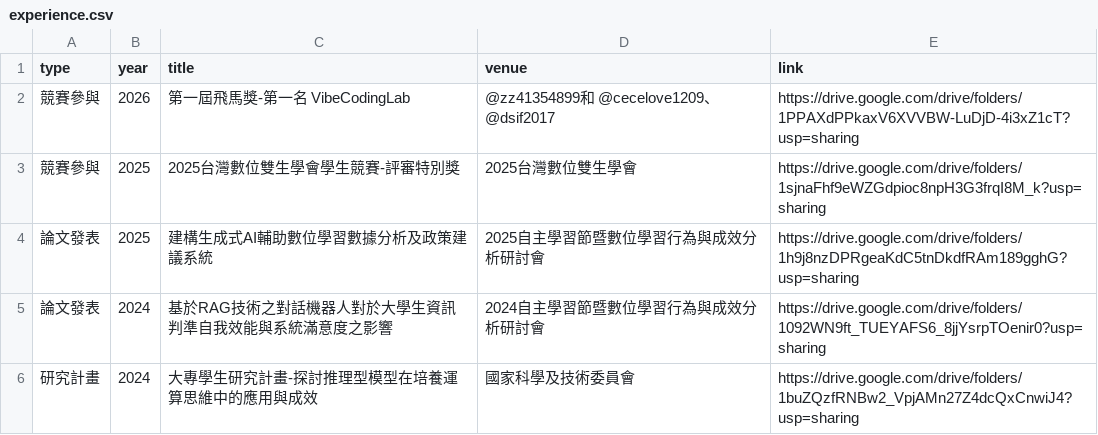
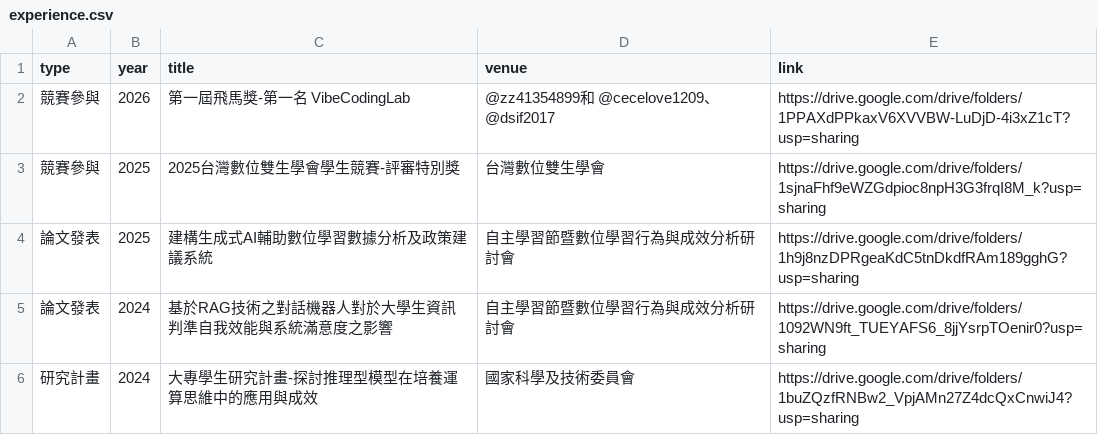
Before and after one commit to gkwang4912/personal_website, a CSV file: experience.csv, drawn as a sheet.

Commit message:
Update experience.csv

```diff
--- a/experience.csv
+++ b/experience.csv
@@ -2,5 +2,5 @@
 競賽參與,2026,第一屆飛馬獎-第一名 VibeCodingLab,@zz41354899和 @cecelove1209、@dsif2017,https://drive.google.com/drive/folders/1PPAXdPPkaxV6XVVBW-LuDjD-4i3xZ1cT?usp=sharing
-競賽參與,2025,2025台灣數位雙生學會學生競賽-評審特別獎,2025台灣數位雙生學會,https://drive.google.com/drive/folders/1sjnaFhf9eWZGdpioc8npH3G3frqI8M_k?usp=sharing
-論文發表,2025,建構生成式AI輔助數位學習數據分析及政策建議系統,2025自主學習節暨數位學習行為與成效分析研討會,https://drive.google.com/drive/folders/1h9j8nzDPRgeaKdC5tnDkdfRAm189gghG?usp=sharing
-論文發表,2024,基於RAG技術之對話機器人對於大學生資訊判準自我效能與系統滿意度之影響,2024自主學習節暨數位學習行為與成效分析研討會,https://drive.google.com/drive/folders/1092WN9ft_TUEYAFS6_8jjYsrpTOenir0?usp=sharing
+競賽參與,2025,2025台灣數位雙生學會學生競賽-評審特別獎,台灣數位雙生學會,https://drive.google.com/drive/folders/1sjnaFhf9eWZGdpioc8npH3G3frqI8M_k?usp=sharing
+論文發表,2025,建構生成式AI輔助數位學習數據分析及政策建議系統,自主學習節暨數位學習行為與成效分析研討會,https://drive.google.com/drive/folders/1h9j8nzDPRgeaKdC5tnDkdfRAm189gghG?usp=sharing
+論文發表,2024,基於RAG技術之對話機器人對於大學生資訊判準自我效能與系統滿意度之影響,自主學習節暨數位學習行為與成效分析研討會,https://drive.google.com/drive/folders/1092WN9ft_TUEYAFS6_8jjYsrpTOenir0?usp=sharing
 研究計畫,2024,大專學生研究計畫-探討推理型模型在培養運算思維中的應用與成效,國家科學及技術委員會,https://drive.google.com/drive/folders/1buZQzfRNBw2_VpjAMn27Z4dcQxCnwiJ4?usp=sharing
```
